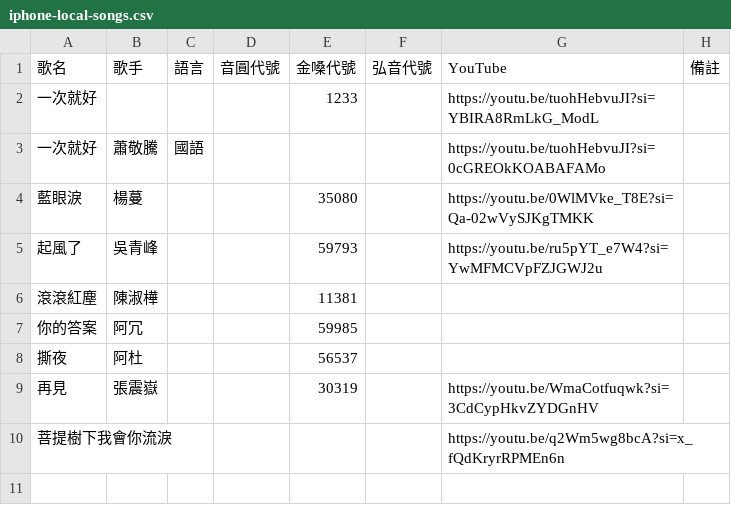
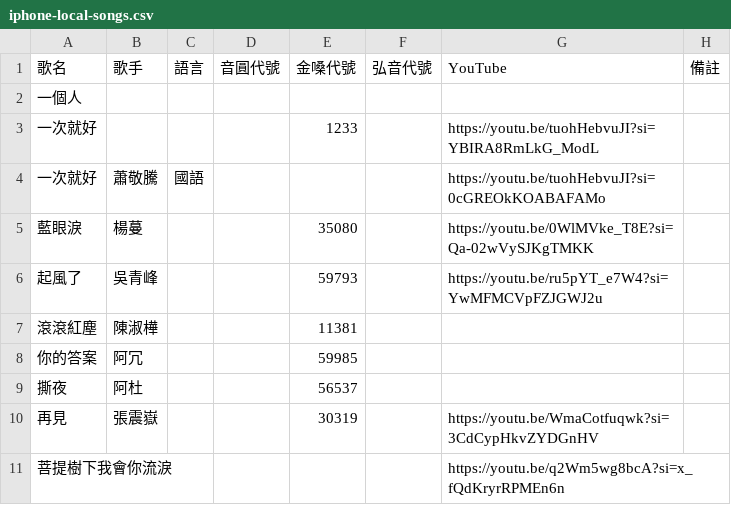
Before and after one commit to z5zsmydnnm-cell/KTV-SONG, a CSV file: songs/iphone-local-songs.csv, drawn as a sheet; the diff names each change by its address in the sheet, - before the commit and + after, or states it on an @@ line.

Commit message:
data: sync iphone local songs 2026-07-13T07:12:48.966Z

```diff
--- a/songs/iphone-local-songs.csv
+++ b/songs/iphone-local-songs.csv
+row 2: 一個人
```
